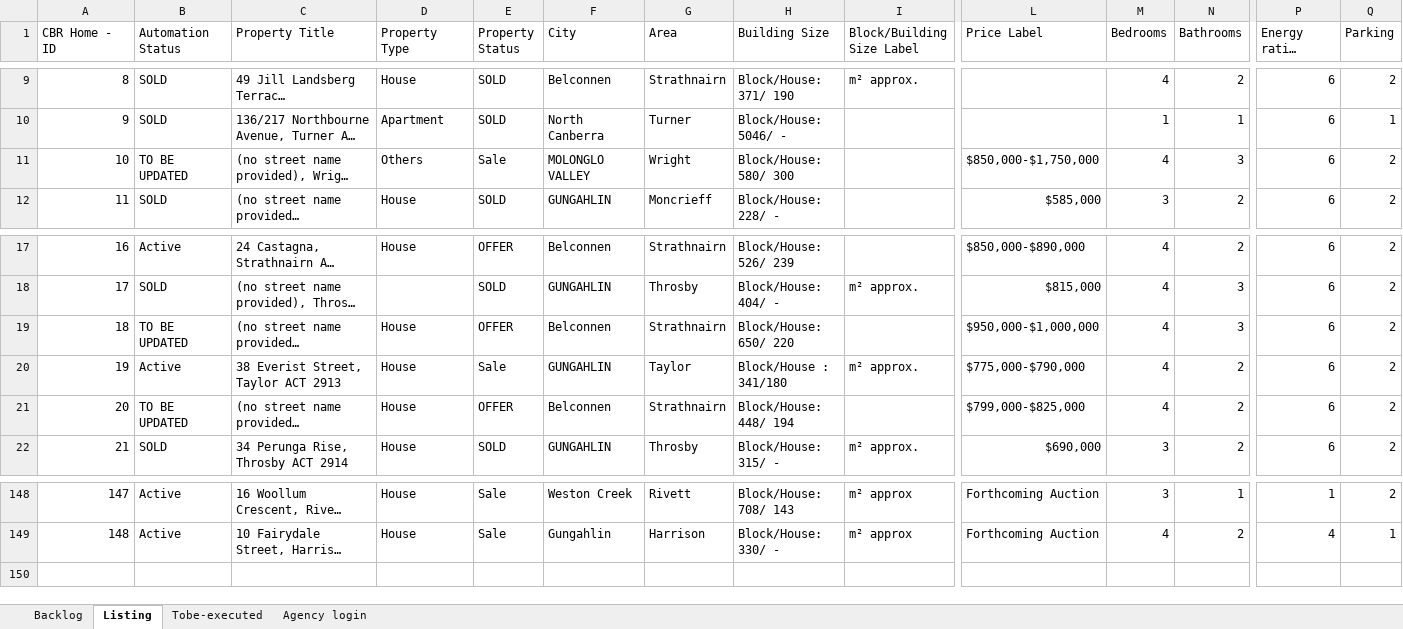
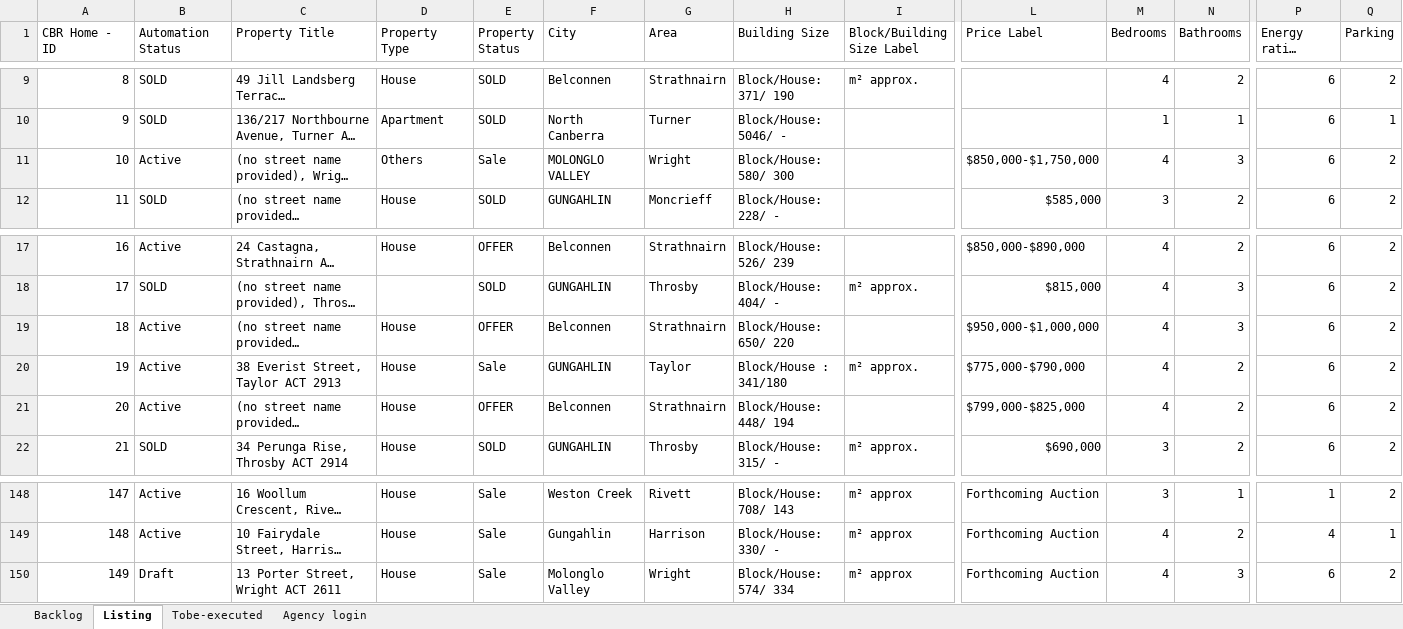
Before and after one commit to ynotcanberra/777Homes-business, an Excel workbook: src/main/resources/InputTestdata/Listing details.xlsx, sheet Listing, drawn as a sheet; only a part is shown, gaps mark what is left out; long unchanged cells end in …; values as stored, in another font and other column widths than the file's, no cell formats; conditional formats not drawn; rows hold the shown columns only; the diff names each change by its address in the sheet, - before the commit and + after, or states it on an @@ line.

Commit message:
Add new property 21/09/2021

```diff
--- a/src/main/resources/InputTestdata/Listing details.xlsx (sheet Listing)
+++ b/src/main/resources/InputTestdata/Listing details.xlsx (sheet Listing)
-B11 (Automation Status): TO BE UPDATED
+B11 (Automation Status): Active
-B19 (Automation Status): TO BE UPDATED
+B19 (Automation Status): Active
-B21 (Automation Status): TO BE UPDATED
+B21 (Automation Status): Active
+row 150: 149 | Draft | 13 Porter Street, Wright ACT 2611 | House | Sale | Molonglo Valley | Wright | Block/House: 574/ 334 | m² approx | Forthcoming Auction | 4 | 3 | 6 | 2
```
Also changed, not shown: sheet Backlog, cell formats.
